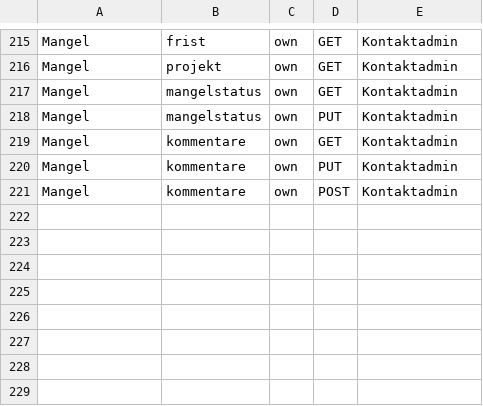
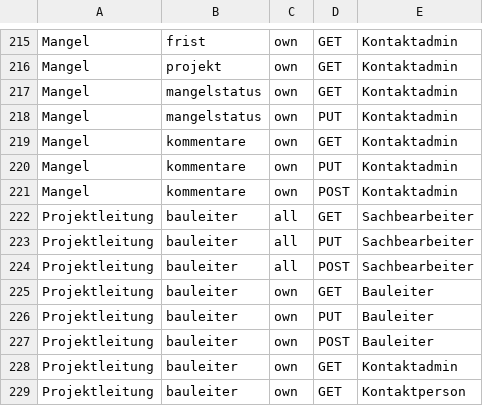
Before and after one commit to janikvonrotz/issue-manager, a CSV file: webservice/src/main/resources/Permissions.csv, drawn as a sheet; only a part is shown, gaps mark what is left out.

Commit message:
edit permissions

```diff
--- a/webservice/src/main/resources/Permissions.csv
+++ b/webservice/src/main/resources/Permissions.csv
@@ -221 +221,9 @@ Mangel;kommentare;own;PUT;Kontaktadmin
 Mangel;kommentare;own;POST;Kontaktadmin
+Projektleitung;bauleiter;all;GET;Sachbearbeiter
+Projektleitung;bauleiter;all;PUT;Sachbearbeiter
+Projektleitung;bauleiter;all;POST;Sachbearbeiter
+Projektleitung;bauleiter;own;GET;Bauleiter
+Projektleitung;bauleiter;own;PUT;Bauleiter
+Projektleitung;bauleiter;own;POST;Bauleiter
+Projektleitung;bauleiter;own;GET;Kontaktadmin
+Projektleitung;bauleiter;own;GET;Kontaktperson
```
Also changed, not shown: 2 other files.
